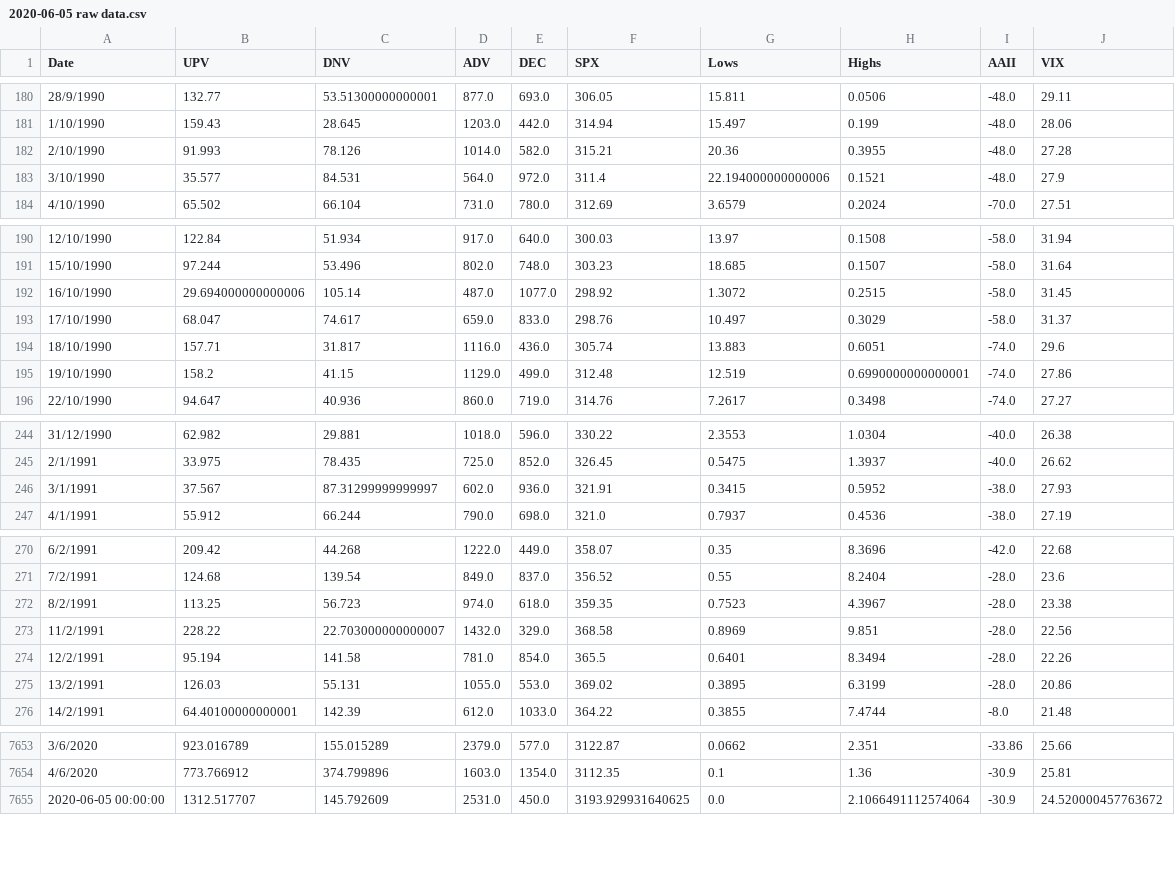
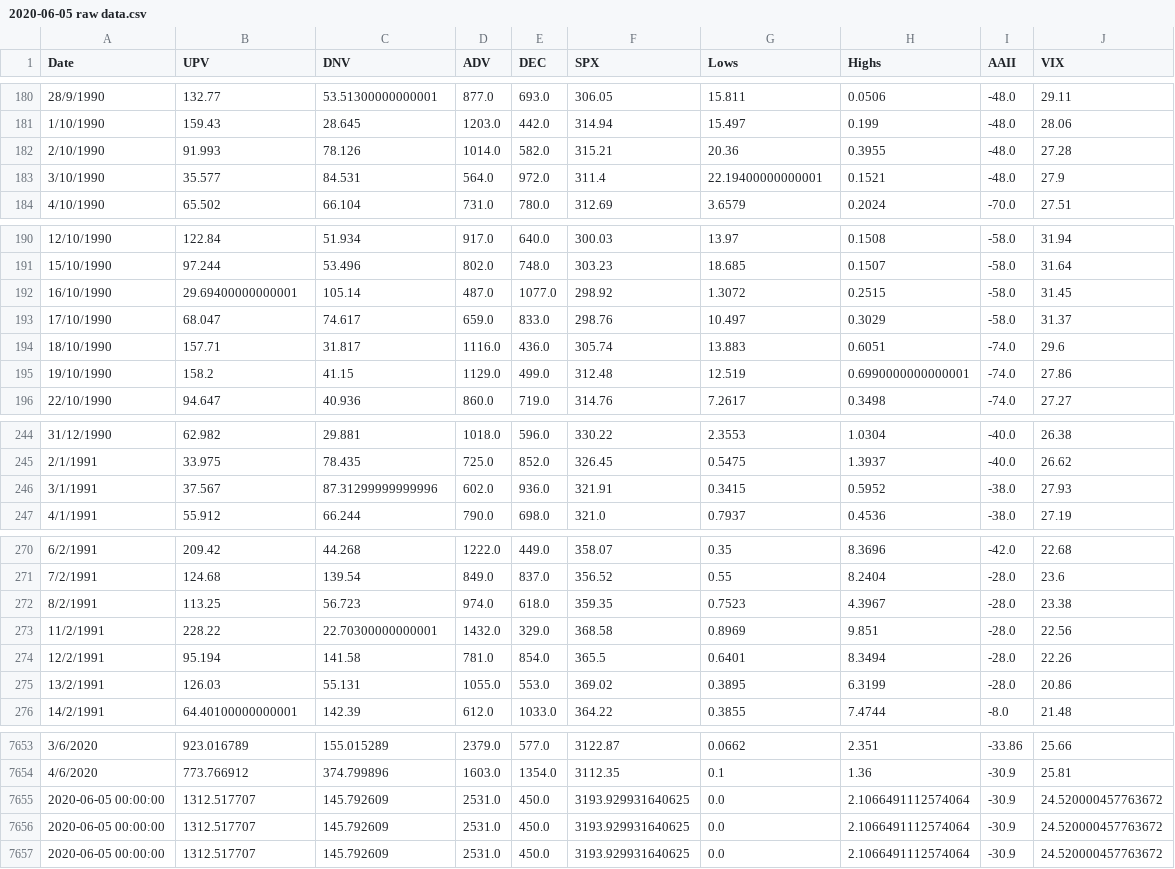
Before and after one commit to liveseysj/WSJScrape, a CSV file: 2020-06-05 raw data.csv, drawn as a sheet; only a part is shown, gaps mark what is left out; the diff covers the shown part only.

```diff
--- a/2020-06-05 raw data.csv
+++ b/2020-06-05 raw data.csv
@@ -182,3 +182,3 @@ Date,UPV,DNV,ADV,DEC,SPX,Lows,Highs,AAII,VIX
 2/10/1990,91.993,78.126,1014.0,582.0,315.21,20.36,0.3955,-48.0,27.28
-3/10/1990,35.577,84.531,564.0,972.0,311.4,22.194000000000006,0.1521,-48.0,27.9
+3/10/1990,35.577,84.531,564.0,972.0,311.4,22.19400000000001,0.1521,-48.0,27.9
 4/10/1990,65.502,66.104,731.0,780.0,312.69,3.6579,0.2024,-70.0,27.51
@@ -191,3 +191,3 @@ Date,UPV,DNV,ADV,DEC,SPX,Lows,Highs,AAII,VIX
 15/10/1990,97.244,53.496,802.0,748.0,303.23,18.685,0.1507,-58.0,31.64
-16/10/1990,29.694000000000006,105.14,487.0,1077.0,298.92,1.3072,0.2515,-58.0,31.45
+16/10/1990,29.69400000000001,105.14,487.0,1077.0,298.92,1.3072,0.2515,-58.0,31.45
 17/10/1990,68.047,74.617,659.0,833.0,298.76,10.497,0.3029,-58.0,31.37
@@ -245,3 +245,3 @@ Date,UPV,DNV,ADV,DEC,SPX,Lows,Highs,AAII,VIX
 2/1/1991,33.975,78.435,725.0,852.0,326.45,0.5475,1.3937,-40.0,26.62
-3/1/1991,37.567,87.31299999999997,602.0,936.0,321.91,0.3415,0.5952,-38.0,27.93
+3/1/1991,37.567,87.31299999999996,602.0,936.0,321.91,0.3415,0.5952,-38.0,27.93
 4/1/1991,55.912,66.244,790.0,698.0,321.0,0.7937,0.4536,-38.0,27.19
@@ -272,3 +272,3 @@ Date,UPV,DNV,ADV,DEC,SPX,Lows,Highs,AAII,VIX
 8/2/1991,113.25,56.723,974.0,618.0,359.35,0.7523,4.3967,-28.0,23.38
-11/2/1991,228.22,22.703000000000007,1432.0,329.0,368.58,0.8969,9.851,-28.0,22.56
+11/2/1991,228.22,22.70300000000001,1432.0,329.0,368.58,0.8969,9.851,-28.0,22.56
 12/2/1991,95.194,141.58,781.0,854.0,365.5,0.6401,8.3494,-28.0,22.26
@@ -7654,2 +7654,4 @@ Date,UPV,DNV,ADV,DEC,SPX,Lows,Highs,AAII,VIX
 4/6/2020,773.766912,374.799896,1603.0,1354.0,3112.35,0.1,1.36,-30.9,25.81
+2020-06-05 00:00:00,1312.517707,145.792609,2531.0,450.0,3193.929931640625,0.0,2.1066491112574064,-30.9,24.520000457763672
+2020-06-05 00:00:00,1312.517707,145.792609,2531.0,450.0,3193.929931640625,0.0,2.1066491112574064,-30.9,24.520000457763672
 2020-06-05 00:00:00,1312.517707,145.792609,2531.0,450.0,3193.929931640625,0.0,2.1066491112574064,-30.9,24.520000457763672
```
Also changed, not shown: 12 edited cells elsewhere in this file, SPX 1930 Daily.csv, 2 other files.
